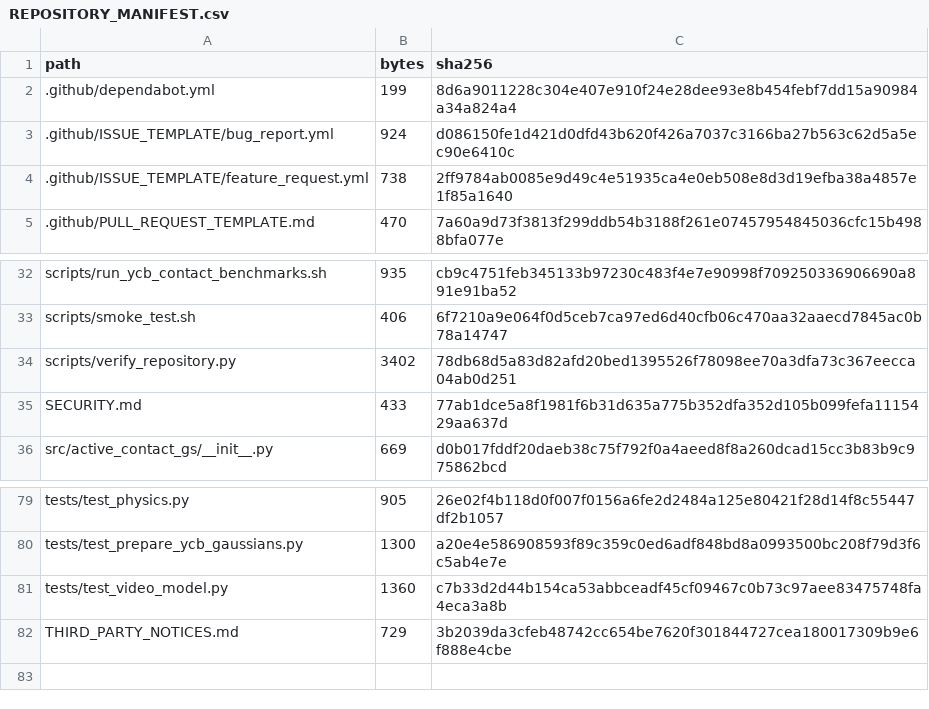
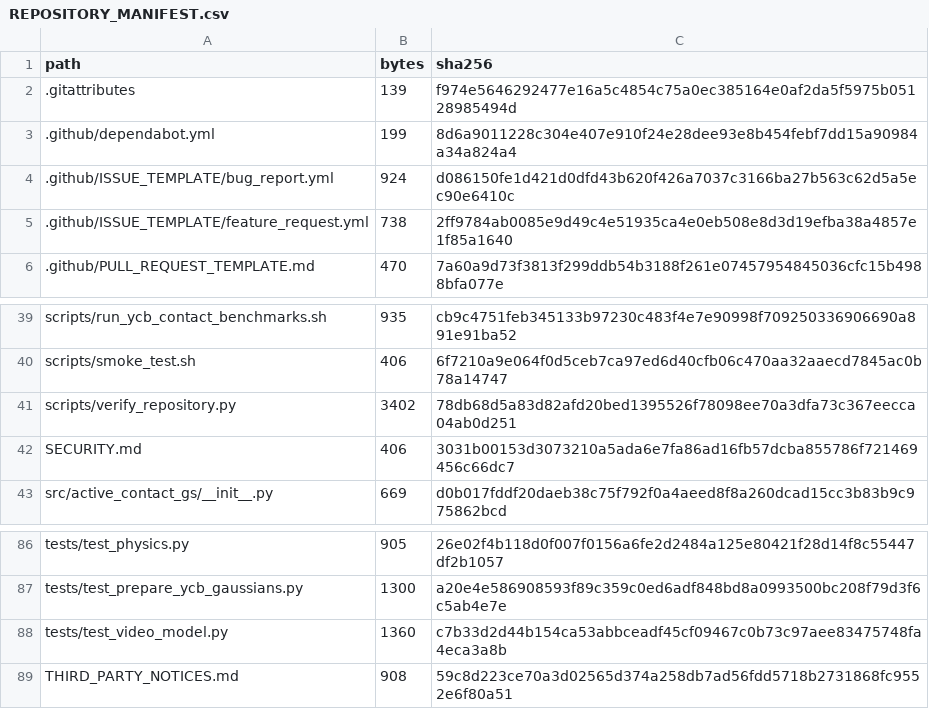
Before and after one commit to lyylovemwj/ActiveContactGS, a CSV file: REPOSITORY_MANIFEST.csv, drawn as a sheet; only a part is shown, gaps mark what is left out; the diff covers the shown part only.

```diff
--- a/REPOSITORY_MANIFEST.csv
+++ b/REPOSITORY_MANIFEST.csv
@@ -1,2 +1,3 @@
 path,bytes,sha256
+.gitattributes,139,f974e5646292477e16a5c4854c75a0ec385164e0af2da5f5975b05128985494d
 .github/dependabot.yml,199,8d6a9011228c304e407e910f24e28dee93e8b454febf7dd15a90984a34a824a4
@@ -34,3 +41,3 @@ scripts/smoke_test.sh,406,6f7210a9e064f0d5ceb7ca97ed6d40cfb06c470aa32aaecd7845ac
 scripts/verify_repository.py,3402,78db68d5a83d82afd20bed1395526f78098ee70a3dfa73c367eecca04ab0d251
-SECURITY.md,433,77ab1dce5a8f1981f6b31d635a775b352dfa352d105b099fefa1115429aa637d
+SECURITY.md,406,3031b00153d3073210a5ada6e7fa86ad16fb57dcba855786f721469456c66dc7
 src/active_contact_gs/__init__.py,669,d0b017fddf20daeb38c75f792f0a4aeed8f8a260dcad15cc3b83b9c975862bcd
@@ -81,2 +88,2 @@ tests/test_prepare_ycb_gaussians.py,1300,a20e4e586908593f89c359c0ed6adf848bd8a09
 tests/test_video_model.py,1360,c7b33d2d44b154ca53abbceadf45cf09467c0b73c97aee83475748fa4eca3a8b
-THIRD_PARTY_NOTICES.md,729,3b2039da3cfeb48742cc654be7620f301844727cea180017309b9e6f888e4cbe
+THIRD_PARTY_NOTICES.md,908,59c8d223ce70a3d02565d374a258db7ad56fdd5718b2731868fc9552e6f80a51
```
Also changed, not shown: 6 added rows and 16 edited cells elsewhere in this file, 17 other files.
